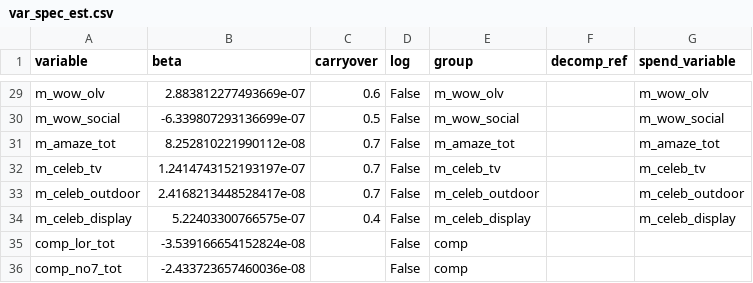
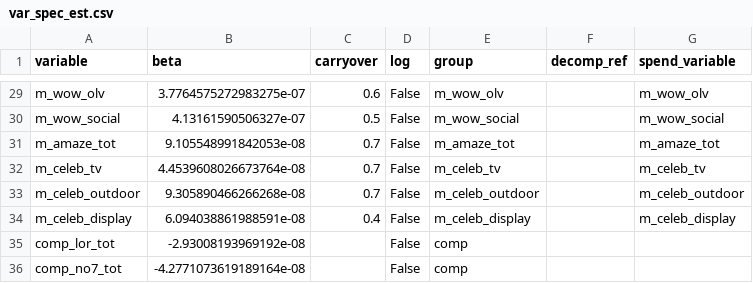
Before and after one commit to jackbowley/MMM, a CSV file: MeridianTests/Results/var_spec_est.csv, drawn as a sheet; only a part is shown, gaps mark what is left out; the diff covers the shown part only; the diff names each change by its address in the sheet, - before the commit and + after, or states it on an @@ line.

```diff
--- a/MeridianTests/Results/var_spec_est.csv
+++ b/MeridianTests/Results/var_spec_est.csv
-B29 (beta): 2.883812277493669e-07
+B29 (beta): 3.7764575272983275e-07
-B30 (beta): -6.339807293136699e-07
+B30 (beta): 4.13161590506327e-07
-B31 (beta): 8.252810221990112e-08
+B31 (beta): 9.105548991842053e-08
-B32 (beta): 1.2414743152193197e-07
+B32 (beta): 4.4539608026673764e-08
-B33 (beta): 2.4168213448528417e-08
+B33 (beta): 9.305890466266268e-08
-B34 (beta): 5.22403300766575e-07
+B34 (beta): 6.094038861988591e-08
-B35 (beta): -3.539166654152824e-08
+B35 (beta): -2.93008193969192e-08
-B36 (beta): -2.433723657460036e-08
+B36 (beta): -4.2771073619189164e-08
```
Also changed, not shown: 27 edited cells elsewhere in this file, MeridianTests/Results/Rois_add.csv, MeridianTests/Results/data.csv, 7 other files.
